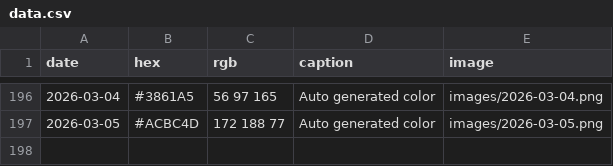
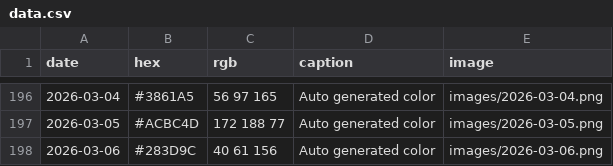
Before and after one commit to Fujishooock/dailycolor-site, a CSV file: data.csv, drawn as a sheet; only a part is shown, gaps mark what is left out; the diff names each change by its address in the sheet, - before the commit and + after, or states it on an @@ line.

```diff
--- a/data.csv
+++ b/data.csv
+row 198: 2026-03-06 | #283D9C | 40 61 156 | Auto generated color | images/2026-03-06.png
```
Also changed, not shown: 3 other files.
